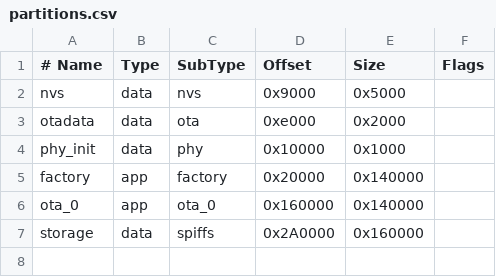
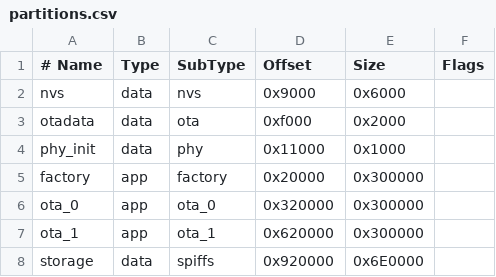
Before and after one commit to baokieuv/smart-trash-can-system, a CSV file: esp32/partitions.csv, drawn as a sheet.

```diff
--- a/esp32/partitions.csv
+++ b/esp32/partitions.csv
@@ -1,7 +1,8 @@
 # Name,   Type, SubType, Offset,   Size,     Flags
-nvs,      data, nvs,     0x9000,   0x5000,
-otadata,  data, ota,     0xe000,   0x2000,
-phy_init, data, phy,     0x10000,  0x1000,
-factory,  app,  factory, 0x20000,  0x140000,
-ota_0,    app,  ota_0,   0x160000, 0x140000,
-storage,  data, spiffs,  0x2A0000, 0x160000,
+nvs,      data, nvs,     0x9000,   0x6000,
+otadata,  data, ota,     0xf000,   0x2000,
+phy_init, data, phy,     0x11000,  0x1000,
+factory,  app,  factory, 0x20000,  0x300000,
+ota_0,    app,  ota_0,   0x320000, 0x300000,
+ota_1,    app,  ota_1,   0x620000, 0x300000,
+storage,  data, spiffs,  0x920000, 0x6E0000,
```
Also changed, not shown: 30 other files.
